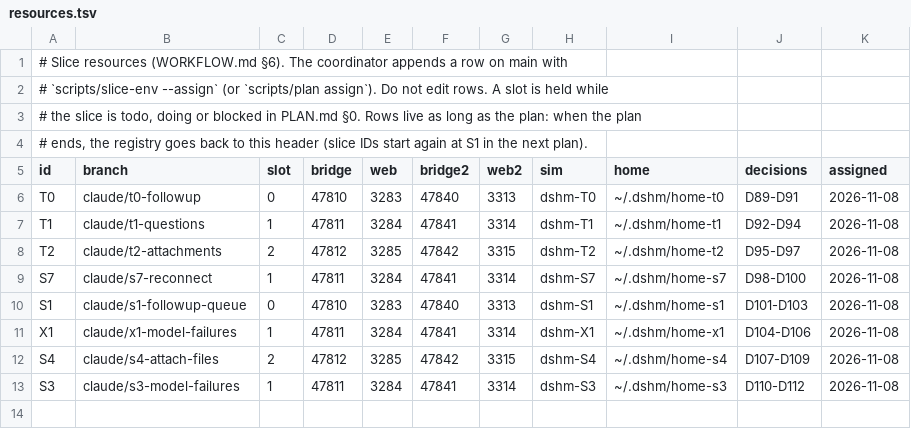
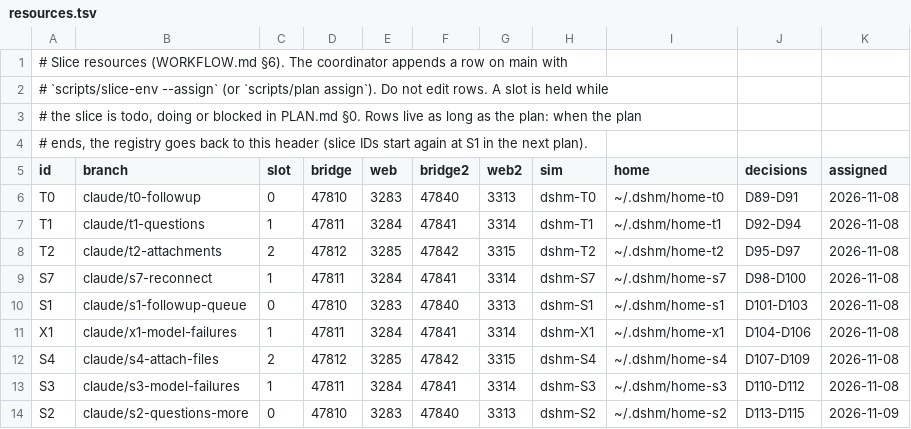
Before and after one commit to laichang/dsh-mobile, a TSV file: scripts/resources.tsv, drawn as a sheet.

```diff
--- a/scripts/resources.tsv
+++ b/scripts/resources.tsv
@@ -13 +13,2 @@ S4	claude/s4-attach-files	2	47812	3285	47842	3315	dshm-S4	~/.dshm/home-s4	D107-D
 S3	claude/s3-model-failures	1	47811	3284	47841	3314	dshm-S3	~/.dshm/home-s3	D110-D112	2026-11-08
+S2	claude/s2-questions-more	0	47810	3283	47840	3313	dshm-S2	~/.dshm/home-s2	D113-D115	2026-11-09
```
Also changed, not shown: 1 other file.
